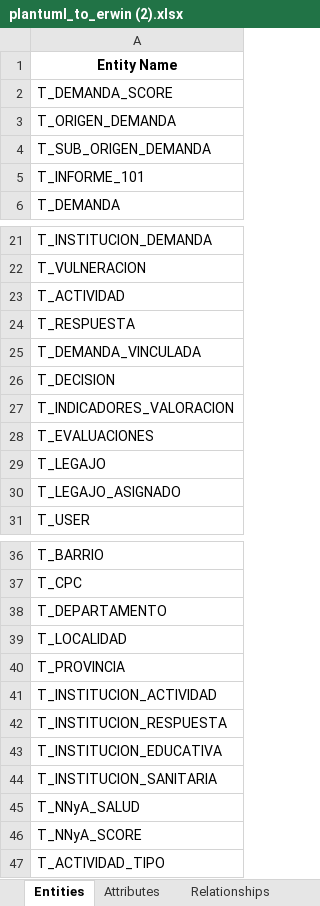
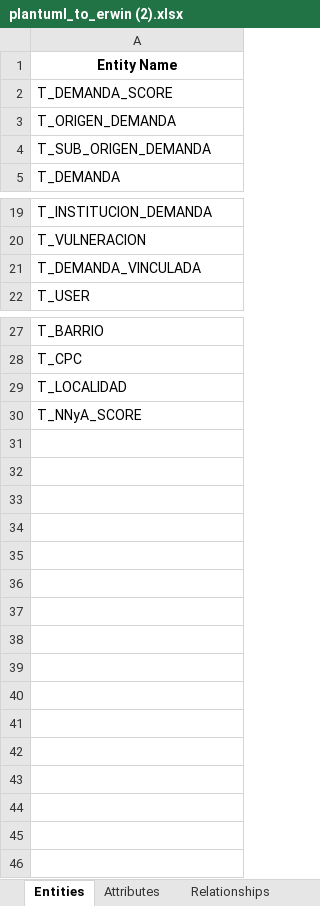
Before and after one commit to fosc-hub/SENAF-RUNNA-db-backend, an Excel workbook: docs/db/plantuml_to_erwin (2).xlsx, sheet Entities, drawn as a sheet; only a part is shown, gaps mark what is left out; values as stored, in another font and other column widths than the file's, no borders; the diff covers the shown part only; the diff names each change by its address in the sheet, - before the commit and + after, or states it on an @@ line.

```diff
--- a/docs/db/plantuml_to_erwin (2).xlsx (sheet Entities)
+++ b/docs/db/plantuml_to_erwin (2).xlsx (sheet Entities)
-row 5: T_INFORME_101
-row 23: T_ACTIVIDAD
-row 24: T_RESPUESTA
-row 26: T_DECISION
-row 27: T_INDICADORES_VALORACION
-row 28: T_EVALUACIONES
-row 29: T_LEGAJO
-row 30: T_LEGAJO_ASIGNADO
-row 38: T_DEPARTAMENTO
-row 40: T_PROVINCIA
-row 41: T_INSTITUCION_ACTIVIDAD
-row 42: T_INSTITUCION_RESPUESTA
-row 43: T_INSTITUCION_EDUCATIVA
-row 44: T_INSTITUCION_SANITARIA
-row 45: T_NNyA_SALUD
-row 47: T_ACTIVIDAD_TIPO
```
Also changed, not shown: 1 removed row elsewhere in this sheet, sheet Attributes, 6 other files.
